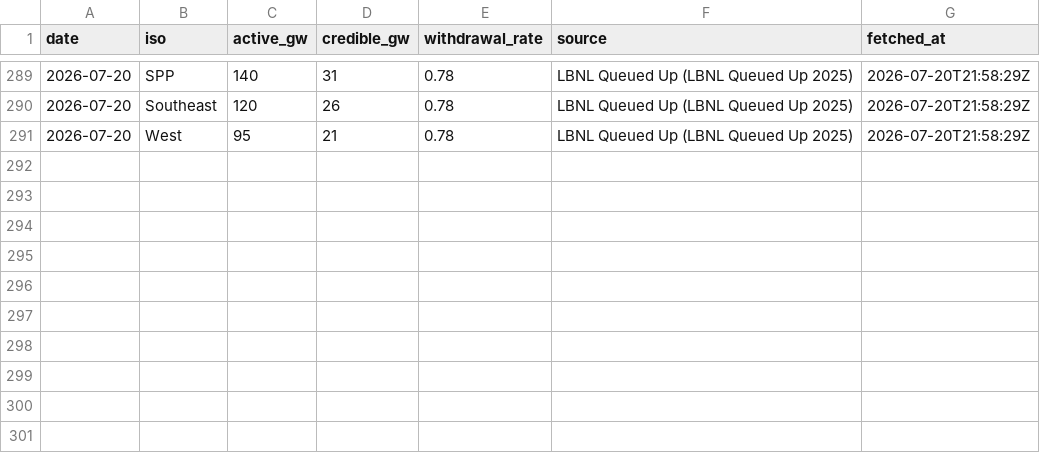
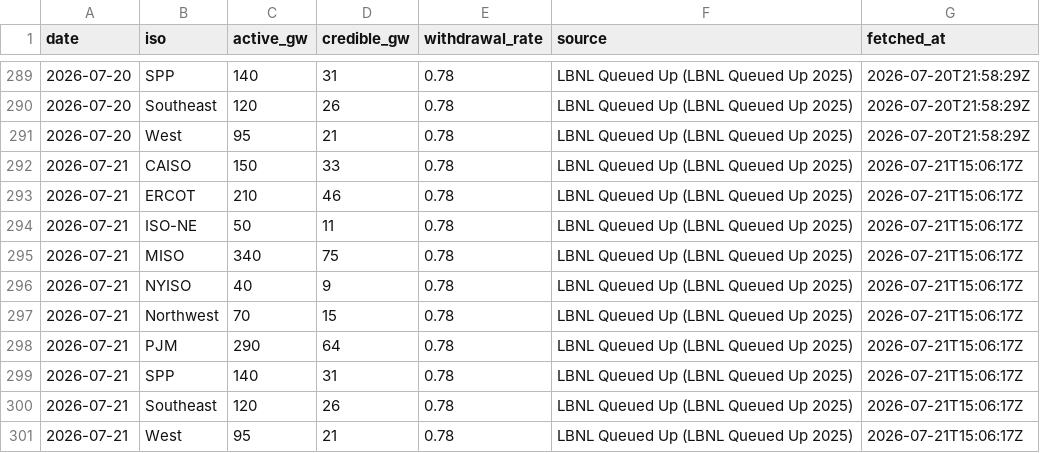
Before and after one commit to vijay-sachdeva/us-ai-infra, a CSV file: data/history/queues.csv, drawn as a sheet; only a part is shown, gaps mark what is left out.

```diff
--- a/data/history/queues.csv
+++ b/data/history/queues.csv
@@ -291 +291,11 @@ date,iso,active_gw,credible_gw,withdrawal_rate,source,fetched_at
 2026-07-20,West,95,21,0.78,LBNL Queued Up (LBNL Queued Up 2025),2026-07-20T21:58:29Z
+2026-07-21,CAISO,150,33,0.78,LBNL Queued Up (LBNL Queued Up 2025),2026-07-21T15:06:17Z
+2026-07-21,ERCOT,210,46,0.78,LBNL Queued Up (LBNL Queued Up 2025),2026-07-21T15:06:17Z
+2026-07-21,ISO-NE,50,11,0.78,LBNL Queued Up (LBNL Queued Up 2025),2026-07-21T15:06:17Z
+2026-07-21,MISO,340,75,0.78,LBNL Queued Up (LBNL Queued Up 2025),2026-07-21T15:06:17Z
+2026-07-21,NYISO,40,9,0.78,LBNL Queued Up (LBNL Queued Up 2025),2026-07-21T15:06:17Z
+2026-07-21,Northwest,70,15,0.78,LBNL Queued Up (LBNL Queued Up 2025),2026-07-21T15:06:17Z
+2026-07-21,PJM,290,64,0.78,LBNL Queued Up (LBNL Queued Up 2025),2026-07-21T15:06:17Z
+2026-07-21,SPP,140,31,0.78,LBNL Queued Up (LBNL Queued Up 2025),2026-07-21T15:06:17Z
+2026-07-21,Southeast,120,26,0.78,LBNL Queued Up (LBNL Queued Up 2025),2026-07-21T15:06:17Z
+2026-07-21,West,95,21,0.78,LBNL Queued Up (LBNL Queued Up 2025),2026-07-21T15:06:17Z
```
Also changed, not shown: data/history/gpu_prices.csv, data/history/grid.csv, 10 other files.
